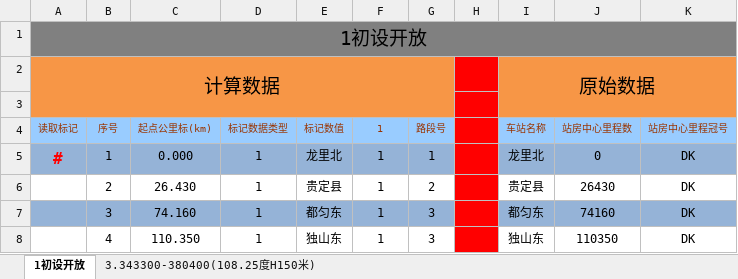
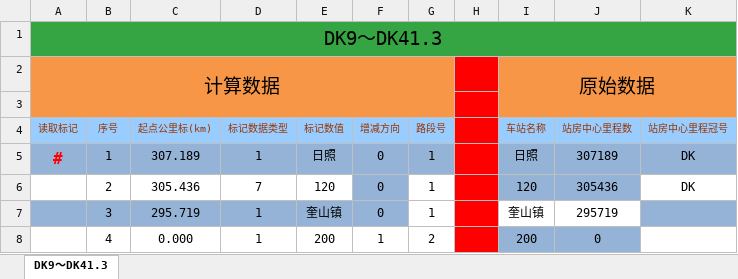
Before and after one commit to MrRnj/LineDataOperator, an Excel workbook: Inter_face/Inter_face/bin/Debug/excelmodels/接标记数据.xlsx, sheet DK9～DK41.3, drawn as a sheet; only a part is shown; values as stored, in another font and other column widths than the file's, no borders; the diff covers the shown part only; the diff names each change by its address in the sheet, - before the commit and + after, or states it on an @@ line.

```diff
--- a/Inter_face/Inter_face/bin/Debug/excelmodels/接标记数据.xlsx (sheet DK9～DK41.3)
+++ b/Inter_face/Inter_face/bin/Debug/excelmodels/接标记数据.xlsx (sheet DK9～DK41.3)
-sheet tab: 1初设开放
+sheet tab: DK9～DK41.3
-sheet tab: 3.343300-380400(108.25度H150米)
-A1 (读取标记): 1初设开放
+A1 (读取标记): DK9～DK41.3
-A1:K1 fill: #808080
+A1:K1 fill: #35A544
-F4: 1
+F4: 增减方向
-C5 (起点公里标(km)): 0.000
+C5 (起点公里标(km)): 307.189
-E5 (标记数值): 龙里北
+E5 (标记数值): 日照
-F5:F7 (增减方向): 1
+F5:F7 (增减方向): 0
-I5 (车站名称): 龙里北
+I5 (车站名称): 日照
-J5 (站房中心里程数): 0
+J5 (站房中心里程数): 307189
-C6 (起点公里标(km)): 26.430
+C6 (起点公里标(km)): 305.436
-D6 (标记数据类型): 1
+D6 (标记数据类型): 7
-E6 (标记数值): 贵定县
+E6 (标记数值): 120
-F6 fill: none
+F6 fill: #95B3D7
-G6 (路段号): 2
+G6 (路段号): 1
-I6 (车站名称): 贵定县
+I6 (车站名称): 120
-I6:J6 fill: none
+I6:J6 fill: #95B3D7
-J6 (站房中心里程数): 26430
+J6 (站房中心里程数): 305436
-C7 (起点公里标(km)): 74.160
+C7 (起点公里标(km)): 295.719
-E7 (标记数值): 都匀东
+E7 (标记数值): 奎山镇
-G7 (路段号): 3
+G7 (路段号): 1
-G7 fill: #95B3D7
+G7 fill: none
-I7 (车站名称): 都匀东
+I7 (车站名称): 奎山镇
-I7:J7 fill: #95B3D7
+I7:J7 fill: none
-J7 (站房中心里程数): 74160
+J7 (站房中心里程数): 295719
-K7:K8 (站房中心里程冠号): DK
+K7:K8 (站房中心里程冠号): (empty)
-C8 (起点公里标(km)): 110.350
+C8 (起点公里标(km)): 0.000
-E8 (标记数值): 独山东
+E8 (标记数值): 200
-G8 (路段号): 3
+G8 (路段号): 2
-I8 (车站名称): 独山东
+I8 (车站名称): 200
-I8:J8 fill: none
+I8:J8 fill: #95B3D7
-J8 (站房中心里程数): 110350
+J8 (站房中心里程数): 0
```
Also changed, not shown: 34 edited cells and cell formats elsewhere in this sheet, formulas that keep their value, Inter_face/Inter_face/bin/Debug/excelmodels/信号机数据_single.xlsx, Inter_face/Inter_face/bin/Debug/excelmodels/接坡面数据_Single.xlsx, 30 other files.
